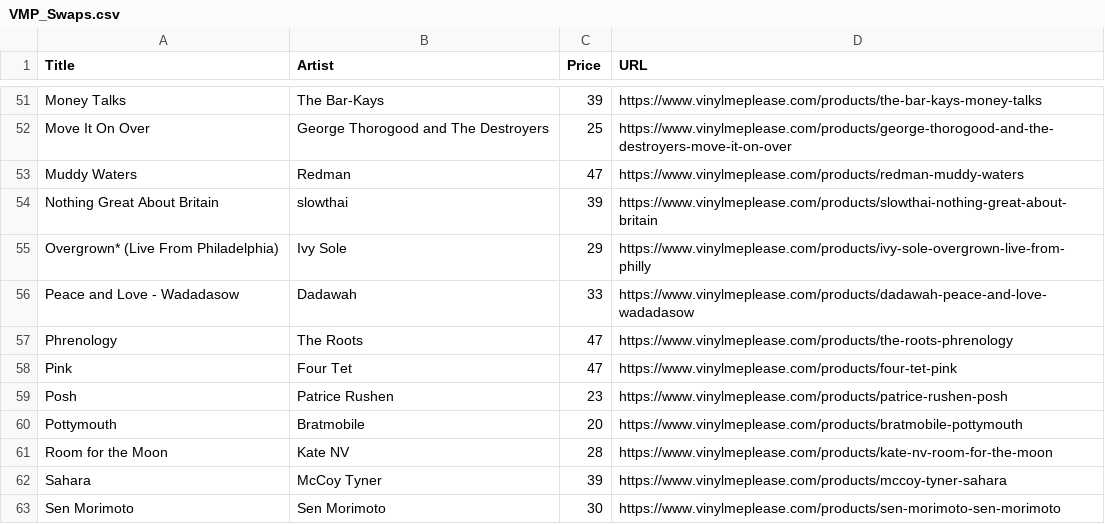
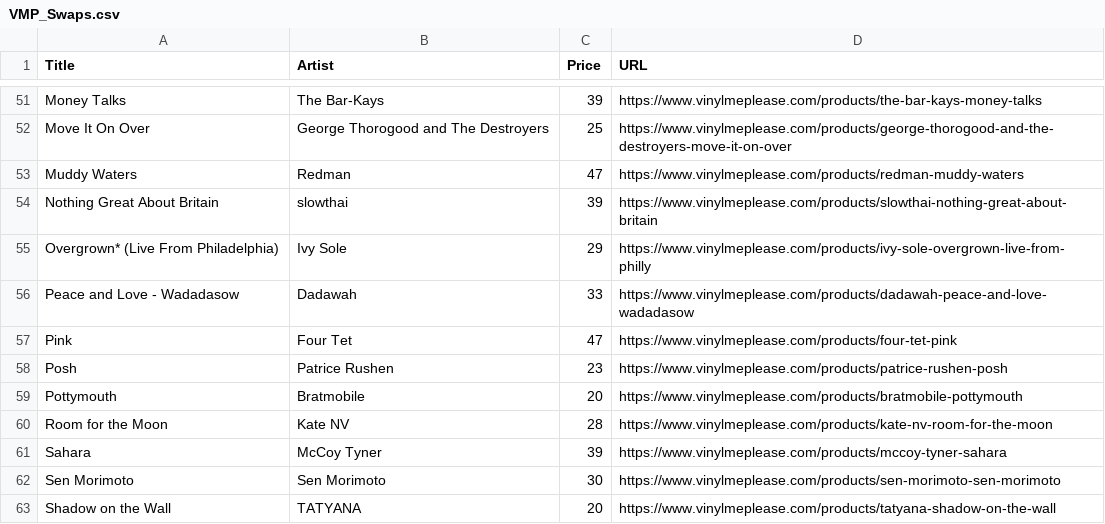
Before and after one commit to sircrumpet/vmp-swaps, a CSV file: VMP_Swaps.csv, drawn as a sheet; only a part is shown, gaps mark what is left out; the shorter side is filled out with more unchanged rows.

Commit message:
1 swap removed
  Title: Phrenology
  Artist: The Roots
  Price: 47
  URL: https://www.vinylmeplease.com/products/the-roots-phrenology

[skip ci]

```diff
--- a/VMP_Swaps.csv
+++ b/VMP_Swaps.csv
@@ -56,3 +56,2 @@ Title,Artist,Price,URL
 "Peace and Love - Wadadasow","Dadawah",33,"https://www.vinylmeplease.com/products/dadawah-peace-and-love-wadadasow"
-"Phrenology","The Roots",47,"https://www.vinylmeplease.com/products/the-roots-phrenology"
 "Pink","Four Tet",47,"https://www.vinylmeplease.com/products/four-tet-pink"
```
